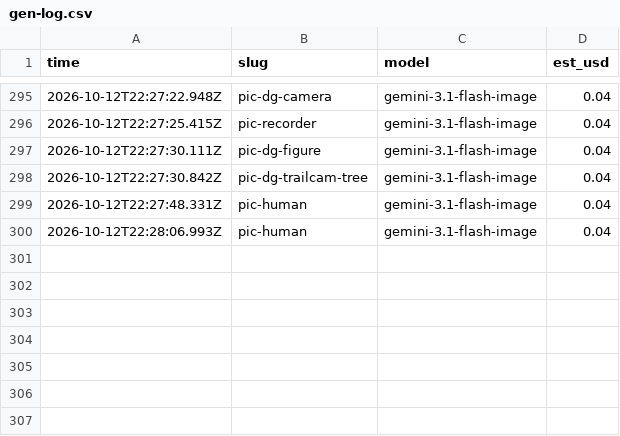
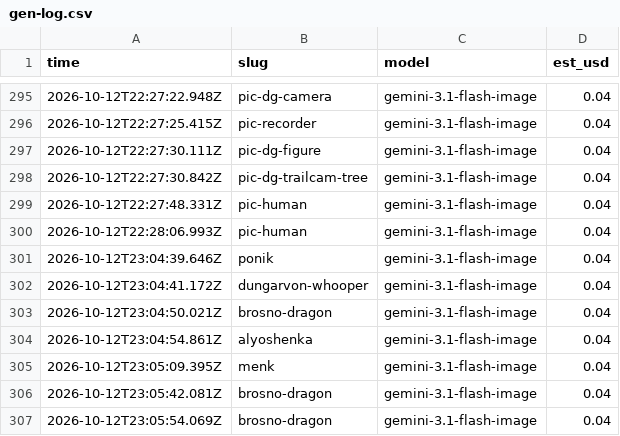
Before and after one commit to bigfootsbestfriend/encounteratlas, a CSV file: design/art-src/gen-log.csv, drawn as a sheet; only a part is shown, gaps mark what is left out; the diff names each change by its address in the sheet, - before the commit and + after, or states it on an @@ line.

```diff
--- a/design/art-src/gen-log.csv
+++ b/design/art-src/gen-log.csv
+row 301: 2026-10-12T23:04:39.646Z | ponik | gemini-3.1-flash-image | 0.04
+row 302: 2026-10-12T23:04:41.172Z | dungarvon-whooper | gemini-3.1-flash-image | 0.04
+row 303: 2026-10-12T23:04:50.021Z | brosno-dragon | gemini-3.1-flash-image | 0.04
+row 304: 2026-10-12T23:04:54.861Z | alyoshenka | gemini-3.1-flash-image | 0.04
+row 305: 2026-10-12T23:05:09.395Z | menk | gemini-3.1-flash-image | 0.04
+row 306: 2026-10-12T23:05:42.081Z | brosno-dragon | gemini-3.1-flash-image | 0.04
+row 307: 2026-10-12T23:05:54.069Z | brosno-dragon | gemini-3.1-flash-image | 0.04
```
Also changed, not shown: 25 other files.
